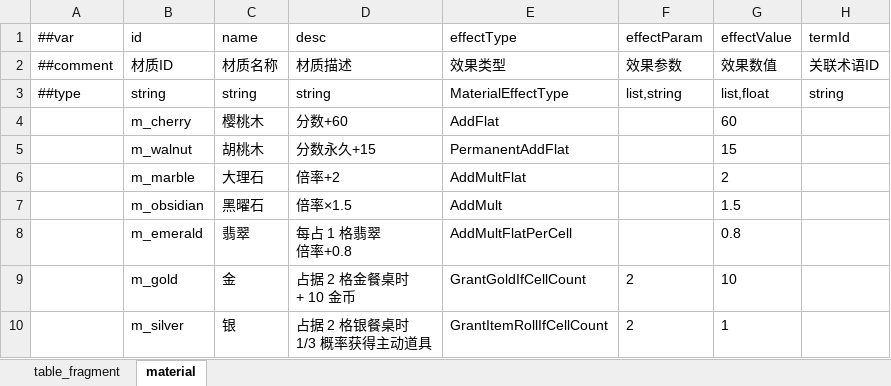
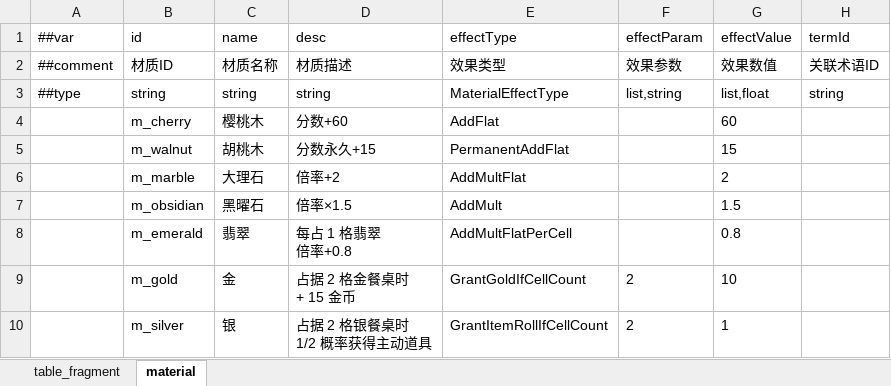
Before and after one commit to 2563495284/gourmetproject, an Excel workbook: GourmetProject/GameConfig/Datas/fragment_material.xlsx, sheet material, drawn as a sheet; values as stored, in another font and other column widths than the file's, no borders; ↵ is a line break in a cell; the diff names each change by its address in the sheet, - before the commit and + after, or states it on an @@ line.

```diff
--- a/GourmetProject/GameConfig/Datas/fragment_material.xlsx (sheet material)
+++ b/GourmetProject/GameConfig/Datas/fragment_material.xlsx (sheet material)
-D9 (desc): 占据 2 格金餐桌时 ↵ + 10 金币
+D9 (desc): 占据 2 格金餐桌时 ↵ + 15 金币
-D10 (desc): 占据 2 格银餐桌时 ↵ 1/3 概率获得主动道具
+D10 (desc): 占据 2 格银餐桌时 ↵ 1/2 概率获得主动道具
```
Also changed, not shown: GourmetProject/GameConfig/Datas/dish.xlsx, GourmetProject/GameConfig/Datas/term.xlsx, 3 other files.
